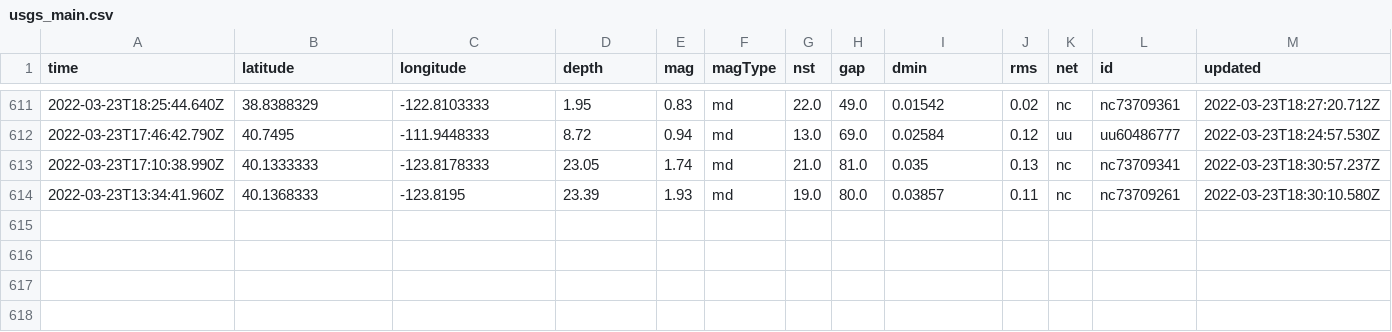
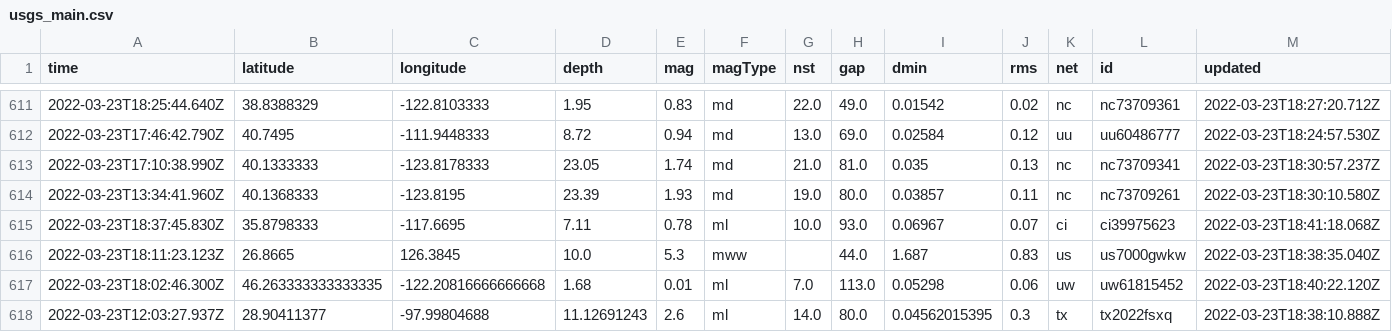
Before and after one commit to pbock/nicar22-github-actions, a CSV file: usgs_main.csv, drawn as a sheet; only a part is shown, gaps mark what is left out; rows hold the shown columns only; the diff names each change by its address in the sheet, - before the commit and + after, or states it on an @@ line.

```diff
--- a/usgs_main.csv
+++ b/usgs_main.csv
+row 615: 2022-03-23T18:37:45.830Z | 35.8798333 | -117.6695 | 7.11 | 0.78 | ml | 10.0 | 93.0 | 0.06967 | 0.07 | ci | ci39975623 | 2022-03-23T18:41:18.068Z
+row 616: 2022-03-23T18:11:23.123Z | 26.8665 | 126.3845 | 10.0 | 5.3 | mww |  | 44.0 | 1.687 | 0.83 | us | us7000gwkw | 2022-03-23T18:38:35.040Z
+row 617: 2022-03-23T18:02:46.300Z | 46.263333333333335 | -122.20816666666668 | 1.68 | 0.01 | ml | 7.0 | 113.0 | 0.05298 | 0.06 | uw | uw61815452 | 2022-03-23T18:40:22.120Z
+row 618: 2022-03-23T12:03:27.937Z | 28.90411377 | -97.99804688 | 11.12691243 | 2.6 | ml | 14.0 | 80.0 | 0.04562015395 | 0.3 | tx | tx2022fsxq | 2022-03-23T18:38:10.888Z
```
Also changed, not shown: usgs_current.csv.
